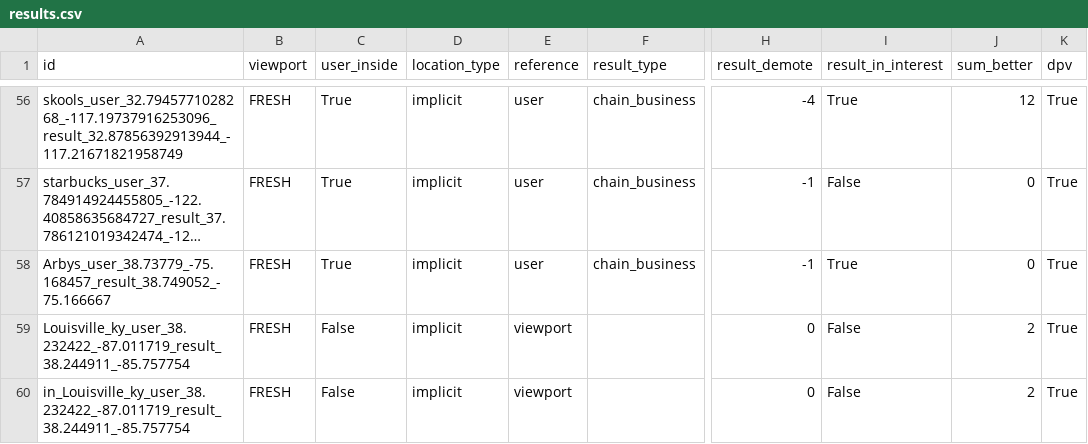
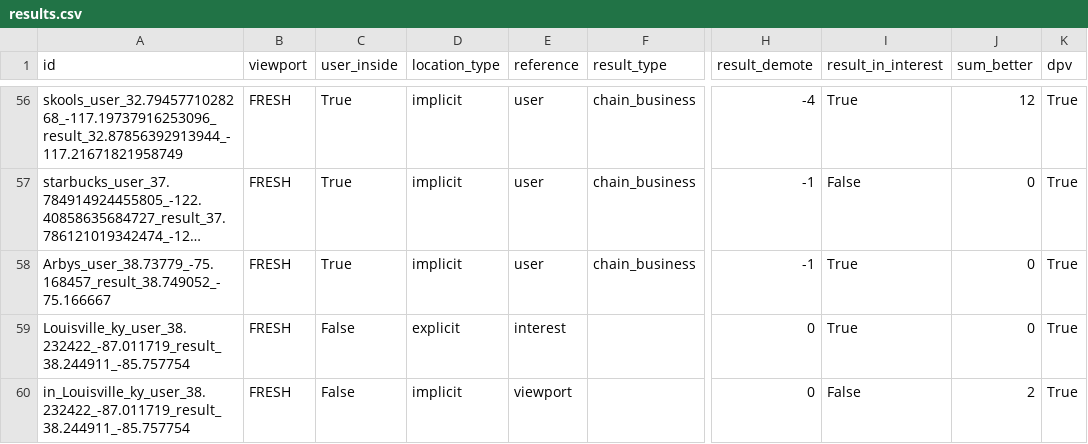
Before and after one commit to seblutzer/lutzer, a CSV file: results.csv, drawn as a sheet; only a part is shown, gaps mark what is left out; long unchanged cells end in …; the diff names each change by its address in the sheet, - before the commit and + after, or states it on an @@ line.

Commit message:
Upload database

```diff
--- a/results.csv
+++ b/results.csv
-D59 (location_type): implicit
+D59 (location_type): explicit
-E59 (reference): viewport
+E59 (reference): interest
-I59 (result_in_interest): False
+I59 (result_in_interest): True
-J59 (sum_better): 2
+J59 (sum_better): 0
```
